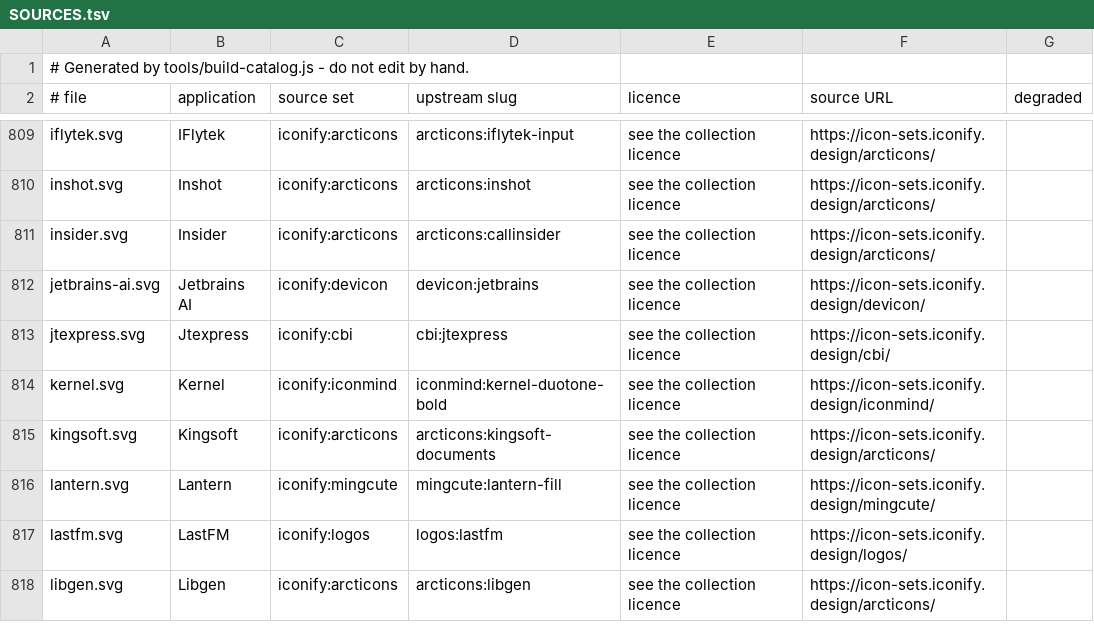
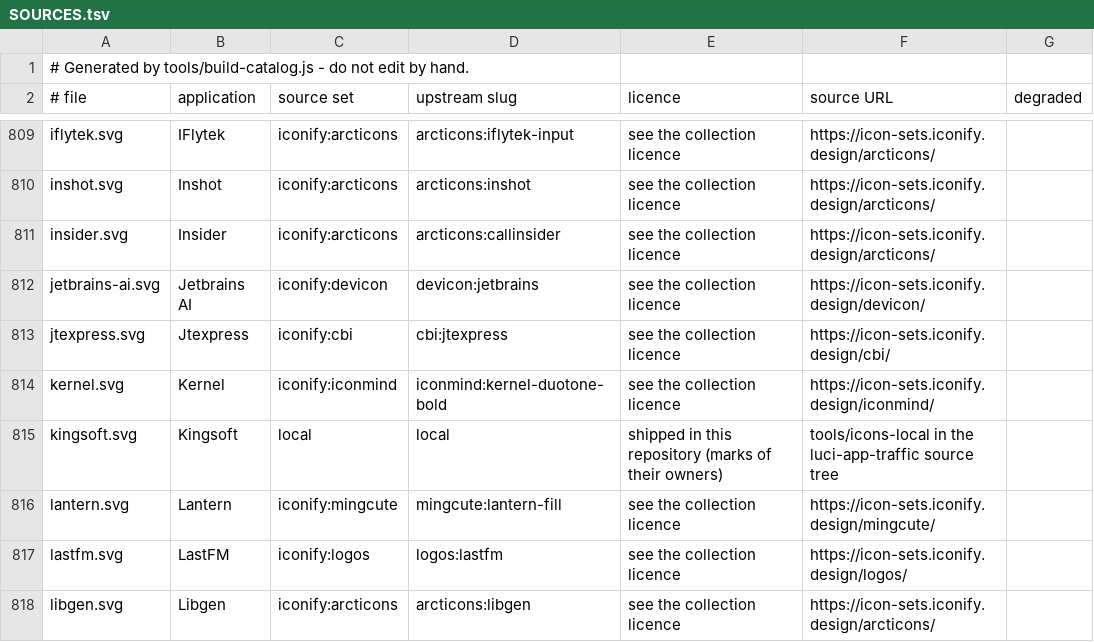
Before and after one commit to MedyMa/luci-app, a TSV file: Luci-app/luci-app-traffic/htdocs/luci-static/resources/traffic/icons/SOURCES.tsv, drawn as a sheet; only a part is shown, gaps mark what is left out.

Commit message:
feat(traffic): Kingsoft from the supplied vector, transparent variant
The arcticons isometric cube it replaces barely reads as this brand; the
supplied vector is the red tile with the white mark, which is legible at the
34px the table uses.

Two variants were supplied and the transparent one is installed: rendered side
by side, the other carries a light background that becomes a white box around
the mark on a dark theme, while the transparent one sits correctly on both.

Correct namespace and a viewBox, no embedded raster, so it needed no correction.

Bump PKG_VERSION to 0.1.72.

```diff
--- a/Luci-app/luci-app-traffic/htdocs/luci-static/resources/traffic/icons/SOURCES.tsv
+++ b/Luci-app/luci-app-traffic/htdocs/luci-static/resources/traffic/icons/SOURCES.tsv
@@ -814,3 +814,3 @@ jtexpress.svg	Jtexpress	iconify:cbi	cbi:jtexpress	see the collection licence	htt
 kernel.svg	Kernel	iconify:iconmind	iconmind:kernel-duotone-bold	see the collection licence	https://icon-sets.iconify.design/iconmind/	
-kingsoft.svg	Kingsoft	iconify:arcticons	arcticons:kingsoft-documents	see the collection licence	https://icon-sets.iconify.design/arcticons/	
+kingsoft.svg	Kingsoft	local	local	shipped in this repository (marks of their owners)	tools/icons-local in the luci-app-traffic source tree	
 lantern.svg	Lantern	iconify:mingcute	mingcute:lantern-fill	see the collection licence	https://icon-sets.iconify.design/mingcute/	
```
Also changed, not shown: 3 other files.
